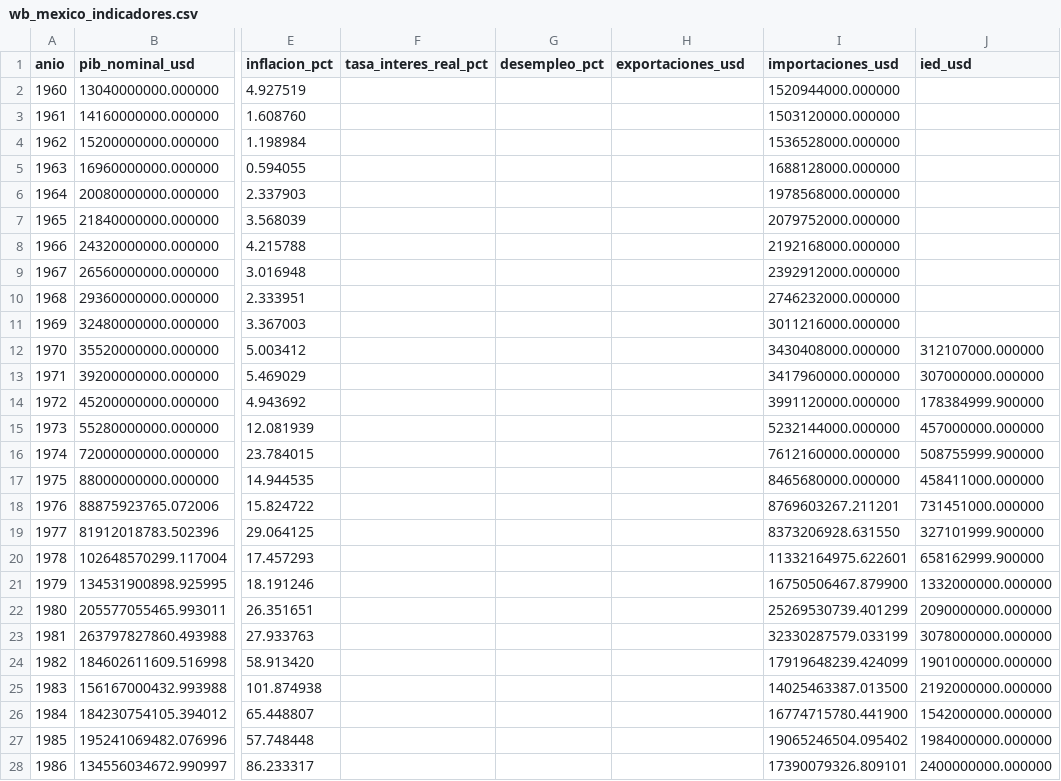
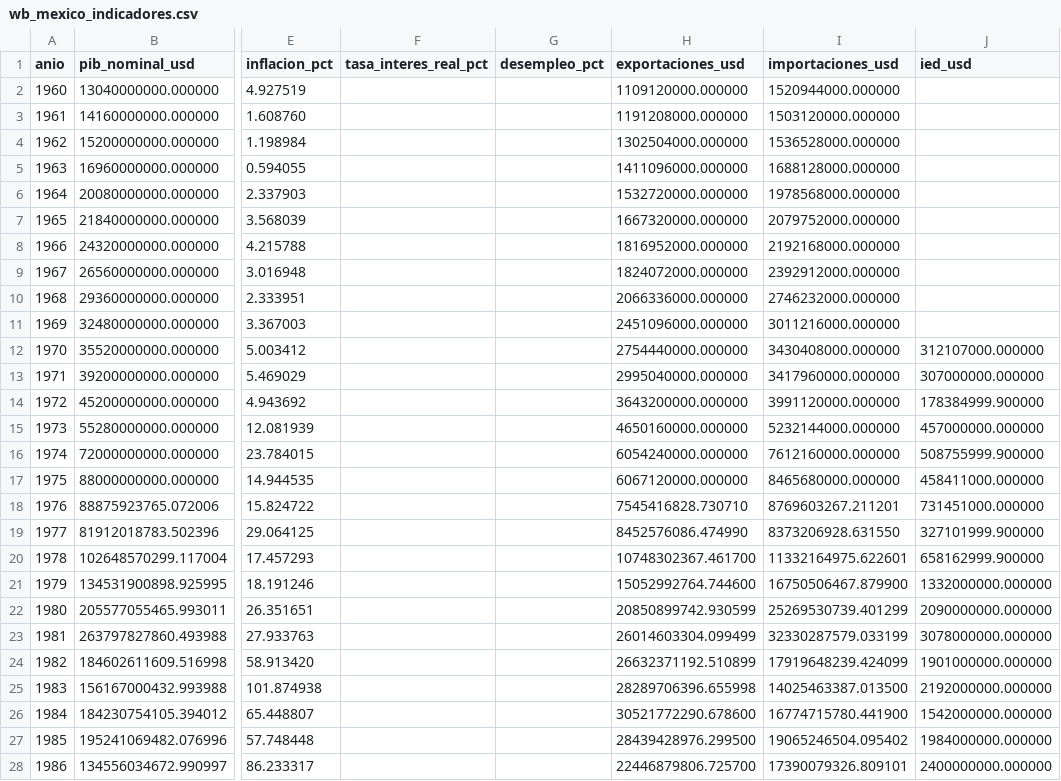
Before and after one commit to israel44moran/observatorio-macro-sql, a CSV file: data/wb_mexico_indicadores.csv, drawn as a sheet; only a part is shown, gaps mark what is left out; the diff covers the shown part only; the diff names each change by its address in the sheet, - before the commit and + after, or states it on an @@ line.

```diff
--- a/data/wb_mexico_indicadores.csv
+++ b/data/wb_mexico_indicadores.csv
-H2 (exportaciones_usd): (empty)
+H2 (exportaciones_usd): 1109120000.000000
-H3 (exportaciones_usd): (empty)
+H3 (exportaciones_usd): 1191208000.000000
-H4 (exportaciones_usd): (empty)
+H4 (exportaciones_usd): 1302504000.000000
-H5 (exportaciones_usd): (empty)
+H5 (exportaciones_usd): 1411096000.000000
-H6 (exportaciones_usd): (empty)
+H6 (exportaciones_usd): 1532720000.000000
-H7 (exportaciones_usd): (empty)
+H7 (exportaciones_usd): 1667320000.000000
-H8 (exportaciones_usd): (empty)
+H8 (exportaciones_usd): 1816952000.000000
-H9 (exportaciones_usd): (empty)
+H9 (exportaciones_usd): 1824072000.000000
-H10 (exportaciones_usd): (empty)
+H10 (exportaciones_usd): 2066336000.000000
-H11 (exportaciones_usd): (empty)
+H11 (exportaciones_usd): 2451096000.000000
-H12 (exportaciones_usd): (empty)
+H12 (exportaciones_usd): 2754440000.000000
-H13 (exportaciones_usd): (empty)
+H13 (exportaciones_usd): 2995040000.000000
-H14 (exportaciones_usd): (empty)
+H14 (exportaciones_usd): 3643200000.000000
-H15 (exportaciones_usd): (empty)
+H15 (exportaciones_usd): 4650160000.000000
-H16 (exportaciones_usd): (empty)
+H16 (exportaciones_usd): 6054240000.000000
-H17 (exportaciones_usd): (empty)
+H17 (exportaciones_usd): 6067120000.000000
-H18 (exportaciones_usd): (empty)
+H18 (exportaciones_usd): 7545416828.730710
-H19 (exportaciones_usd): (empty)
+H19 (exportaciones_usd): 8452576086.474990
-H20 (exportaciones_usd): (empty)
+H20 (exportaciones_usd): 10748302367.461700
-H21 (exportaciones_usd): (empty)
+H21 (exportaciones_usd): 15052992764.744600
-H22 (exportaciones_usd): (empty)
+H22 (exportaciones_usd): 20850899742.930599
-H23 (exportaciones_usd): (empty)
+H23 (exportaciones_usd): 26014603304.099499
-H24 (exportaciones_usd): (empty)
+H24 (exportaciones_usd): 26632371192.510899
-H25 (exportaciones_usd): (empty)
+H25 (exportaciones_usd): 28289706396.655998
-H26 (exportaciones_usd): (empty)
+H26 (exportaciones_usd): 30521772290.678600
-H27 (exportaciones_usd): (empty)
+H27 (exportaciones_usd): 28439428976.299500
-H28 (exportaciones_usd): (empty)
+H28 (exportaciones_usd): 22446879806.725700
```
Also changed, not shown: 1 added row and 72 edited cells elsewhere in this file, 7 other files.
